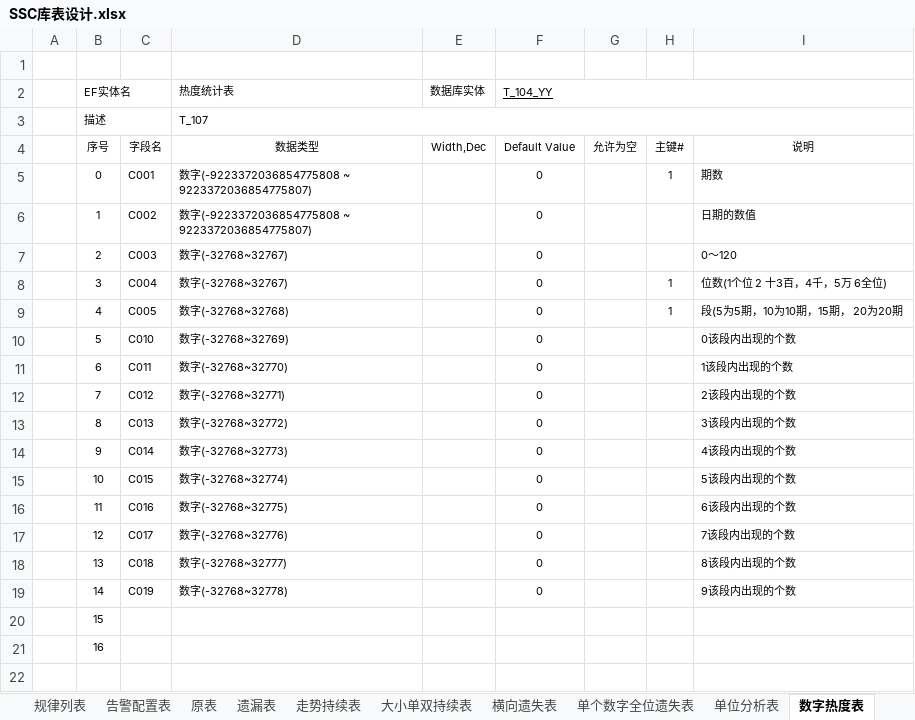
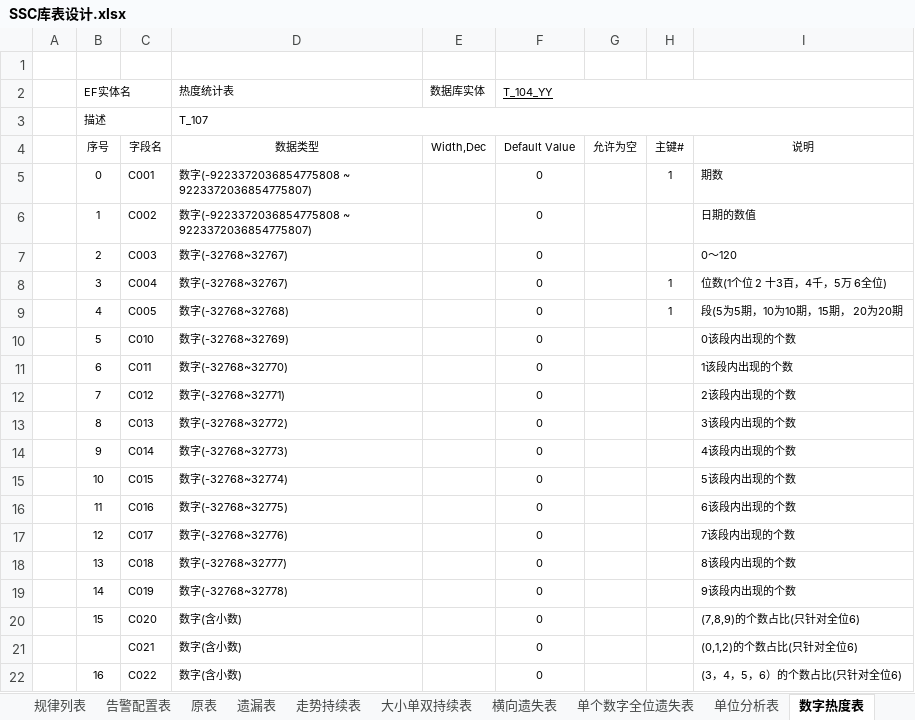
Before and after one commit to cqssc/ssc, an Excel workbook: Wendang/SSC库表设计.xlsx, sheet 数字热度表, drawn as a sheet; values as stored, in another font and other column widths than the file's, no borders; addresses are those after the commit; the diff names each change by its address in the sheet, - before the commit and + after, or states it on an @@ line.

```diff
--- a/Wendang/SSC库表设计.xlsx (sheet 数字热度表)
+++ b/Wendang/SSC库表设计.xlsx (sheet 数字热度表)
-C20: (empty)
+C20: C020
-D20 (热度统计表): (empty)
+D20 (热度统计表): 数字(含小数)
-F20 (T_104_YY): (empty)
+F20 (T_104_YY): 0
-I20: (empty)
+I20: (7,8,9)的个数占比(只针对全位6)
+row 21:  |  | C021 | 数字(含小数) |  | 0 |  |  | (0,1,2)的个数占比(只针对全位6)
-C22: (empty)
+C22: C022
-D22 (热度统计表): (empty)
+D22 (热度统计表): 数字(含小数)
-F22 (T_104_YY): (empty)
+F22 (T_104_YY): 0
-I22: (empty)
+I22: (3，4，5，6）的个数占比(只针对全位6)
```
Also changed, not shown: sheet 遗漏表, sheet 规律详表, sheet 大小单双持续表, other sheet tabs, 4 other files.
